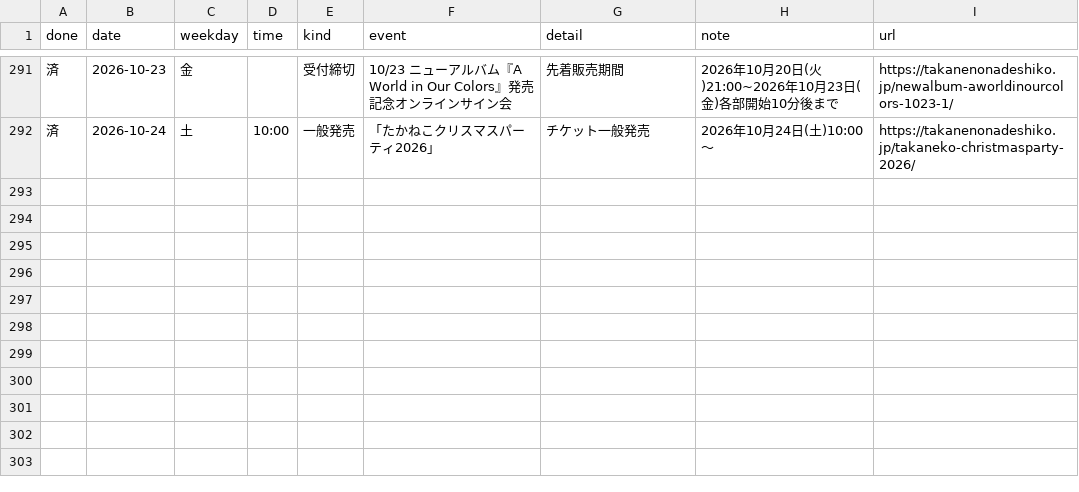
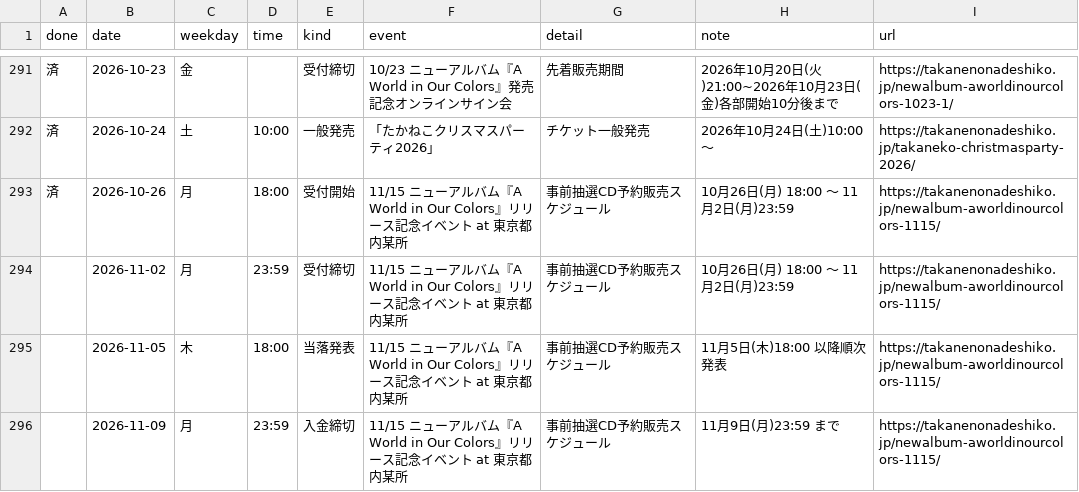
Before and after one commit to takaneko-fan/schedule, a CSV file: deadlines.csv, drawn as a sheet; only a part is shown, gaps mark what is left out.

```diff
--- a/deadlines.csv
+++ b/deadlines.csv
@@ -292 +292,5 @@
 済,2026-10-24,土,10:00,一般発売,「たかねこクリスマスパーティ2026」,チケット一般発売,2026年10月24日(土)10:00〜,https://takanenonadeshiko.jp/takaneko-christmasparty-2026/
+済,2026-10-26,月,18:00,受付開始,11/15 ニューアルバム『A World in Our Colors』リリース記念イベント at 東京都内某所,事前抽選CD予約販売スケジュール,10月26日(月) 18:00 〜 11月2日(月)23:59,https://takanenonadeshiko.jp/newalbum-aworldinourcolors-1115/
+,2026-11-02,月,23:59,受付締切,11/15 ニューアルバム『A World in Our Colors』リリース記念イベント at 東京都内某所,事前抽選CD予約販売スケジュール,10月26日(月) 18:00 〜 11月2日(月)23:59,https://takanenonadeshiko.jp/newalbum-aworldinourcolors-1115/
+,2026-11-05,木,18:00,当落発表,11/15 ニューアルバム『A World in Our Colors』リリース記念イベント at 東京都内某所,事前抽選CD予約販売スケジュール,11月5日(木)18:00 以降順次発表,https://takanenonadeshiko.jp/newalbum-aworldinourcolors-1115/
+,2026-11-09,月,23:59,入金締切,11/15 ニューアルバム『A World in Our Colors』リリース記念イベント at 東京都内某所,事前抽選CD予約販売スケジュール,11月9日(月)23:59 まで,https://takanenonadeshiko.jp/newalbum-aworldinourcolors-1115/
```
Also changed, not shown: schedule.csv, 5 other files.
